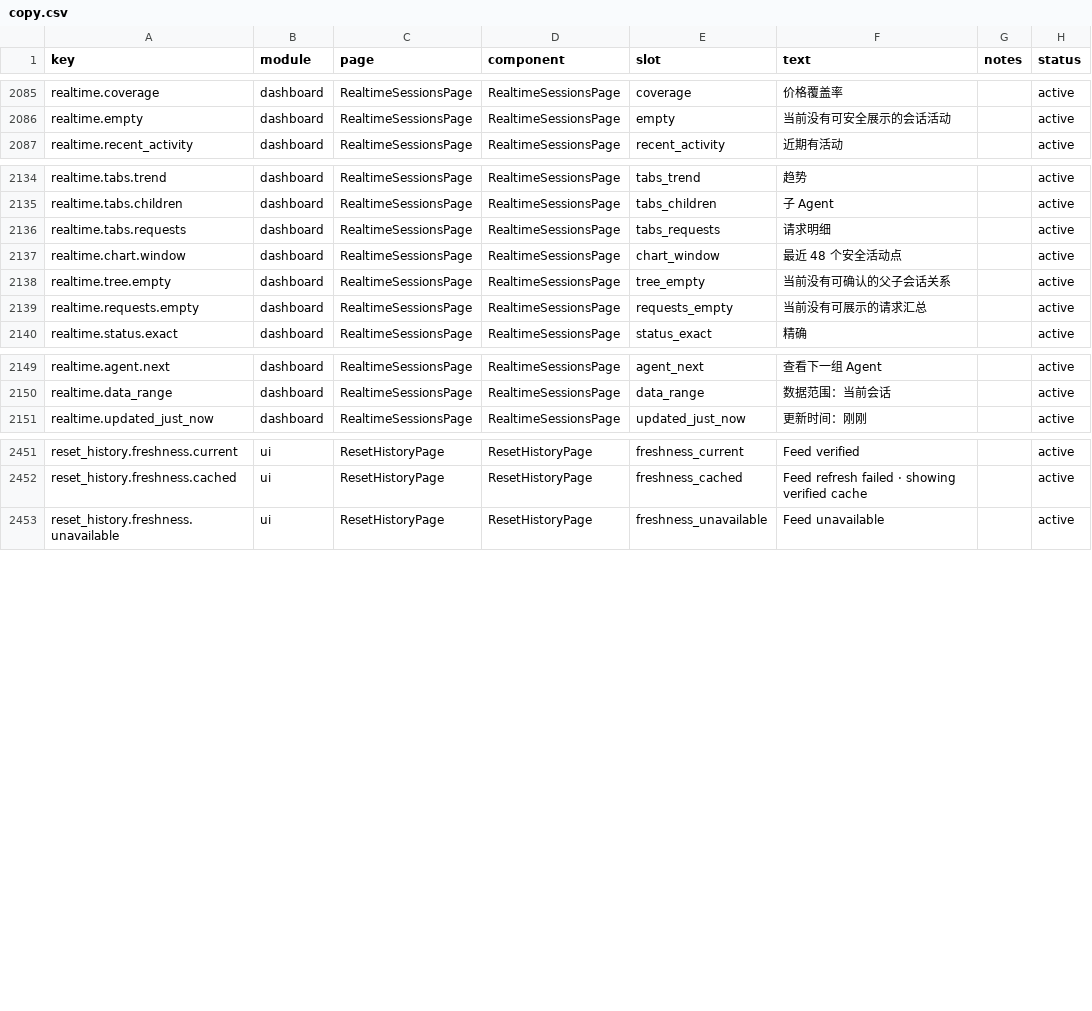
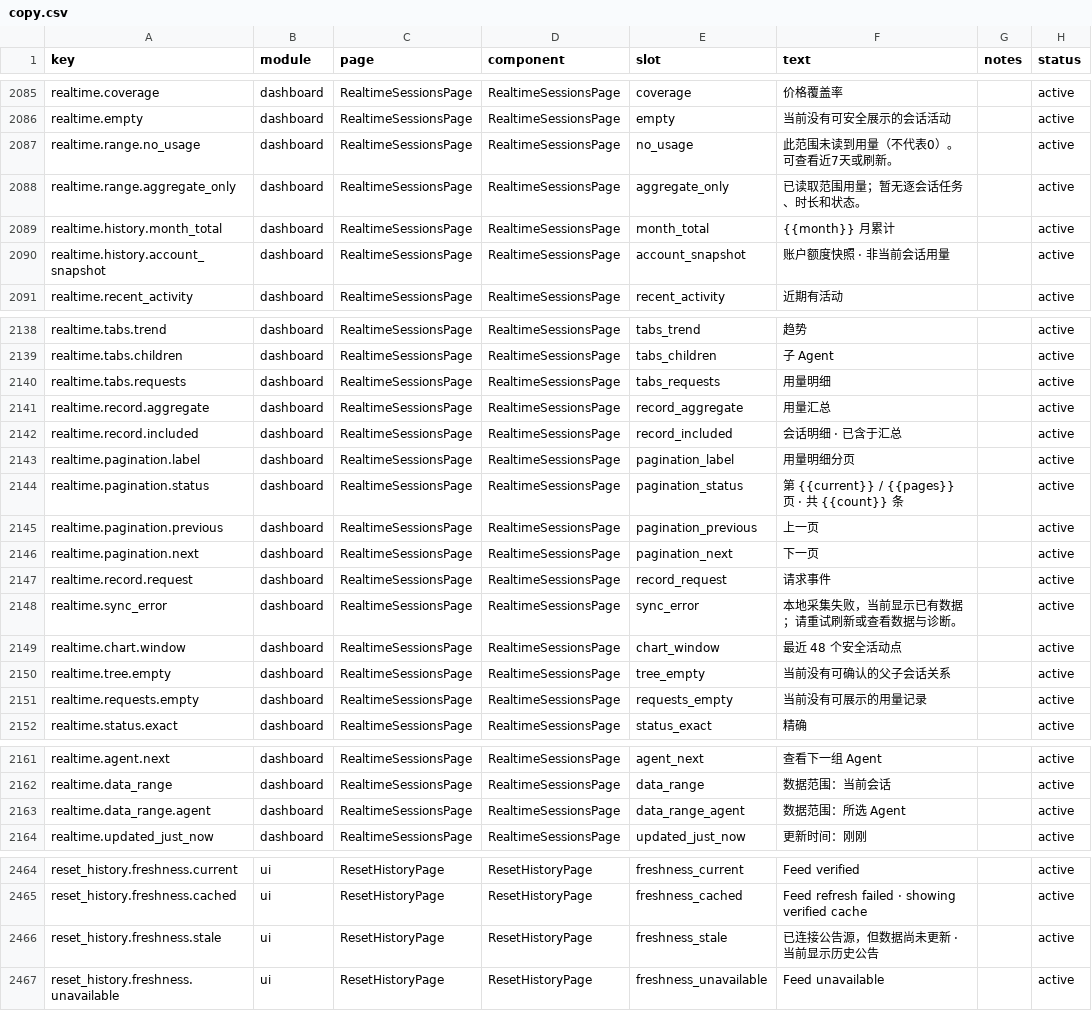
Before and after one commit to muxunson-9677/token-eyes, a CSV file: dashboard/src/content/copy.csv, drawn as a sheet; only a part is shown, gaps mark what is left out.

Commit message:
chore: archive 0.54.49 remediation and partial acceptance
Preserve current realtime, widget, collection, and credential-read fixes. Record unresolved automatic hook, upstream reset freshness, and complete acceptance gaps. This is a work-in-progress archive, not release approval.

```diff
--- a/dashboard/src/content/copy.csv
+++ b/dashboard/src/content/copy.csv
@@ -2086,2 +2086,6 @@ realtime.coverage,dashboard,RealtimeSessionsPage,RealtimeSessionsPage,coverage,"
 realtime.empty,dashboard,RealtimeSessionsPage,RealtimeSessionsPage,empty,"当前没有可安全展示的会话活动",,active
+realtime.range.no_usage,dashboard,RealtimeSessionsPage,RealtimeSessionsPage,no_usage,"此范围未读到用量（不代表0）。可查看近7天或刷新。",,active
+realtime.range.aggregate_only,dashboard,RealtimeSessionsPage,RealtimeSessionsPage,aggregate_only,"已读取范围用量；暂无逐会话任务、时长和状态。",,active
+realtime.history.month_total,dashboard,RealtimeSessionsPage,RealtimeSessionsPage,month_total,"{{month}} 月累计",,active
+realtime.history.account_snapshot,dashboard,RealtimeSessionsPage,RealtimeSessionsPage,account_snapshot,"账户额度快照 · 非当前会话用量",,active
 realtime.recent_activity,dashboard,RealtimeSessionsPage,RealtimeSessionsPage,recent_activity,"近期有活动",,active
@@ -2135,6 +2139,14 @@ realtime.tabs.trend,dashboard,RealtimeSessionsPage,RealtimeSessionsPage,tabs_tre
 realtime.tabs.children,dashboard,RealtimeSessionsPage,RealtimeSessionsPage,tabs_children,"子 Agent",,active
-realtime.tabs.requests,dashboard,RealtimeSessionsPage,RealtimeSessionsPage,tabs_requests,"请求明细",,active
+realtime.tabs.requests,dashboard,RealtimeSessionsPage,RealtimeSessionsPage,tabs_requests,"用量明细",,active
+realtime.record.aggregate,dashboard,RealtimeSessionsPage,RealtimeSessionsPage,record_aggregate,"用量汇总",,active
+realtime.record.included,dashboard,RealtimeSessionsPage,RealtimeSessionsPage,record_included,"会话明细 · 已含于汇总",,active
+realtime.pagination.label,dashboard,RealtimeSessionsPage,RealtimeSessionsPage,pagination_label,"用量明细分页",,active
+realtime.pagination.status,dashboard,RealtimeSessionsPage,RealtimeSessionsPage,pagination_status,"第 {{current}} / {{pages}} 页 · 共 {{count}} 条",,active
+realtime.pagination.previous,dashboard,RealtimeSessionsPage,RealtimeSessionsPage,pagination_previous,"上一页",,active
+realtime.pagination.next,dashboard,RealtimeSessionsPage,RealtimeSessionsPage,pagination_next,"下一页",,active
+realtime.record.request,dashboard,RealtimeSessionsPage,RealtimeSessionsPage,record_request,"请求事件",,active
+realtime.sync_error,dashboard,RealtimeSessionsPage,RealtimeSessionsPage,sync_error,"本地采集失败，当前显示已有数据；请重试刷新或查看数据与诊断。",,active
 realtime.chart.window,dashboard,RealtimeSessionsPage,RealtimeSessionsPage,chart_window,"最近 48 个安全活动点",,active
 realtime.tree.empty,dashboard,RealtimeSessionsPage,RealtimeSessionsPage,tree_empty,"当前没有可确认的父子会话关系",,active
-realtime.requests.empty,dashboard,RealtimeSessionsPage,RealtimeSessionsPage,requests_empty,"当前没有可展示的请求汇总",,active
+realtime.requests.empty,dashboard,RealtimeSessionsPage,RealtimeSessionsPage,requests_empty,"当前没有可展示的用量记录",,active
 realtime.status.exact,dashboard,RealtimeSessionsPage,RealtimeSessionsPage,status_exact,"精确",,active
@@ -2150,2 +2162,3 @@ realtime.agent.next,dashboard,RealtimeSessionsPage,RealtimeSessionsPage,agent_ne
 realtime.data_range,dashboard,RealtimeSessionsPage,RealtimeSessionsPage,data_range,"数据范围：当前会话",,active
+realtime.data_range.agent,dashboard,RealtimeSessionsPage,RealtimeSessionsPage,data_range_agent,"数据范围：所选 Agent",,active
 realtime.updated_just_now,dashboard,RealtimeSessionsPage,RealtimeSessionsPage,updated_just_now,"更新时间：刚刚",,active
@@ -2452,2 +2465,3 @@ reset_history.freshness.current,ui,ResetHistoryPage,ResetHistoryPage,freshness_c
 reset_history.freshness.cached,ui,ResetHistoryPage,ResetHistoryPage,freshness_cached,"Feed refresh failed · showing verified cache",,active
+reset_history.freshness.stale,ui,ResetHistoryPage,ResetHistoryPage,freshness_stale,"已连接公告源，但数据尚未更新 · 当前显示历史公告",,active
 reset_history.freshness.unavailable,ui,ResetHistoryPage,ResetHistoryPage,freshness_unavailable,"Feed unavailable",,active
```
Also changed, not shown: 27 other files.
